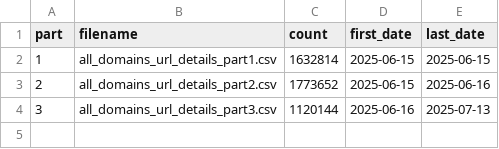
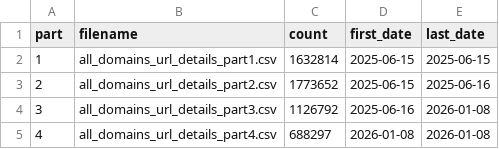
Before and after one commit to wanghaisheng/parse-sitemap-of-itcho, a CSV file: results/index.csv, drawn as a sheet.

```diff
--- a/results/index.csv
+++ b/results/index.csv
@@ -3,2 +3,3 @@ part,filename,count,first_date,last_date
 2,all_domains_url_details_part2.csv,1773652,2025-06-15,2025-06-16
-3,all_domains_url_details_part3.csv,1120144,2025-06-16,2025-07-13
+3,all_domains_url_details_part3.csv,1126792,2025-06-16,2026-01-08
+4,all_domains_url_details_part4.csv,688297,2026-01-08,2026-01-08
```
Also changed, not shown: results/daily_url_stats.csv, 2 other files.
